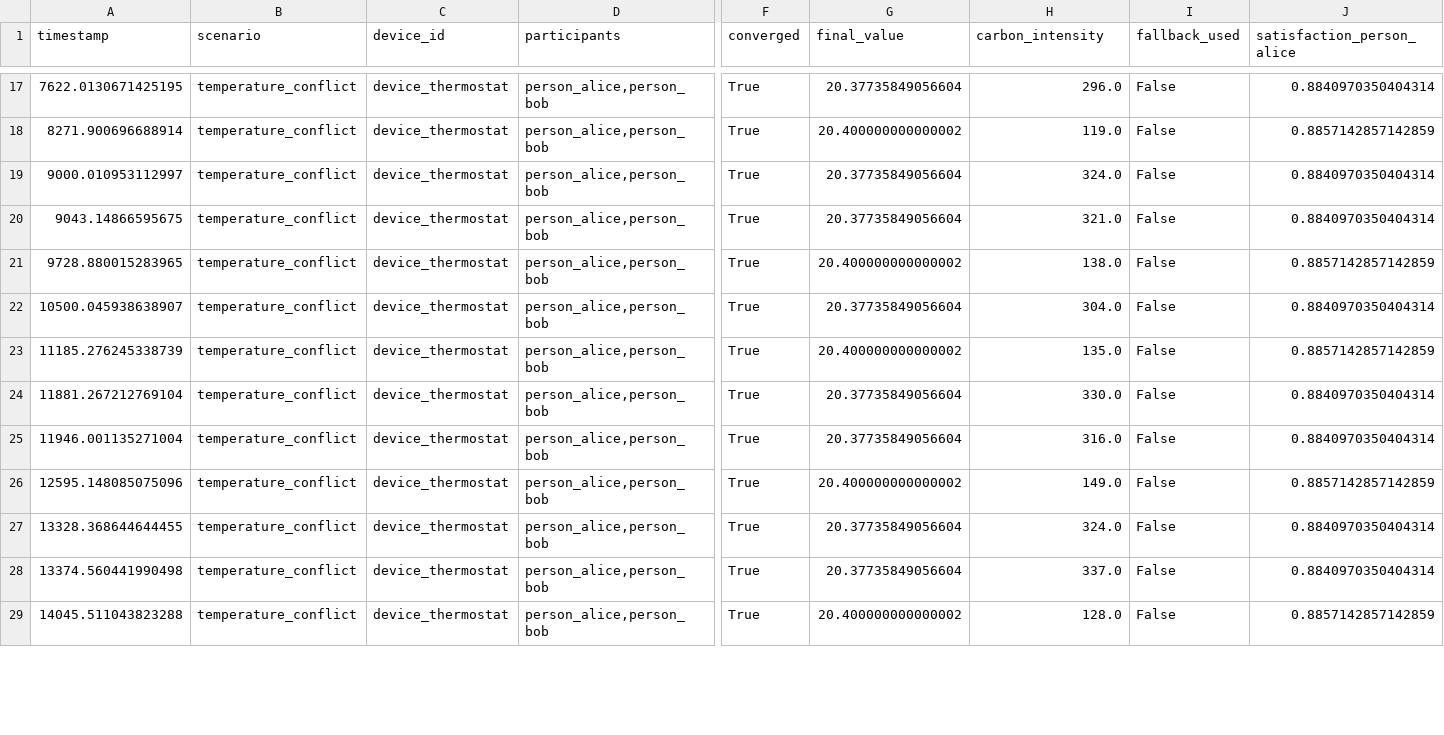
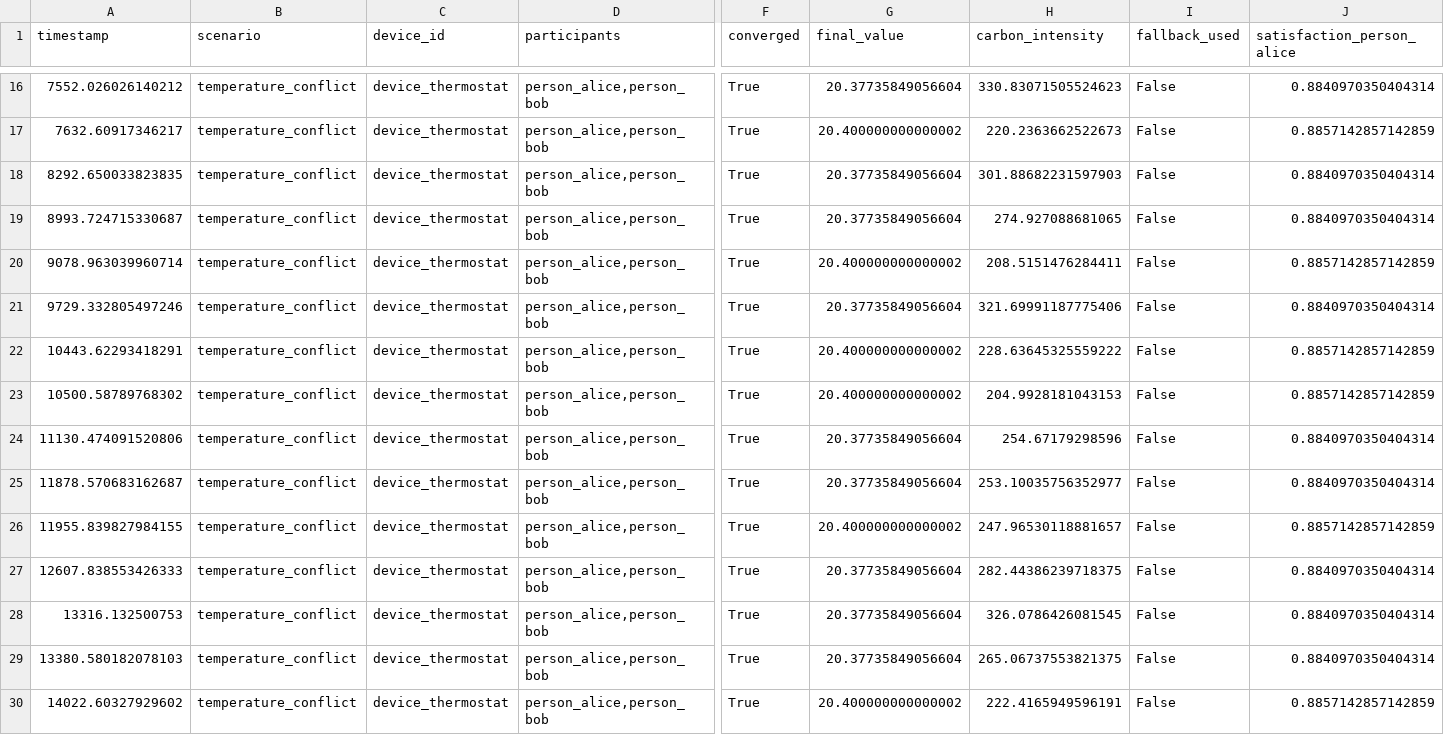
Before and after one commit to vision-05/HALO, a CSV file: halo_simulation/outputs/temperature_conflict_negotiations.csv, drawn as a sheet; only a part is shown, gaps mark what is left out; addresses are those after the commit; rows hold the shown columns only; the diff covers the shown part only; the diff names each change by its address in the sheet, - before the commit and + after, or states it on an @@ line.

```diff
--- a/halo_simulation/outputs/temperature_conflict_negotiations.csv
+++ b/halo_simulation/outputs/temperature_conflict_negotiations.csv
-A16 (timestamp): 7622.0130671425195
+A16 (timestamp): 7552.026026140212
-H16 (carbon_intensity): 296.0
+H16 (carbon_intensity): 330.83071505524623
-A17 (timestamp): 8271.900696688914
+A17 (timestamp): 7632.60917346217
-H17 (carbon_intensity): 119.0
+H17 (carbon_intensity): 220.2363662522673
-A18 (timestamp): 9000.010953112997
+A18 (timestamp): 8292.650033823835
-H18 (carbon_intensity): 324.0
+H18 (carbon_intensity): 301.88682231597903
-A19 (timestamp): 9043.14866595675
+A19 (timestamp): 8993.724715330687
-H19 (carbon_intensity): 321.0
+H19 (carbon_intensity): 274.927088681065
-A20 (timestamp): 9728.880015283965
+A20 (timestamp): 9078.963039960714
-H20 (carbon_intensity): 138.0
+H20 (carbon_intensity): 208.5151476284411
-A21 (timestamp): 10500.045938638907
+A21 (timestamp): 9729.332805497246
-H21 (carbon_intensity): 304.0
+H21 (carbon_intensity): 321.69991187775406
-A22 (timestamp): 11185.276245338739
+A22 (timestamp): 10443.62293418291
-H22 (carbon_intensity): 135.0
+H22 (carbon_intensity): 228.63645325559222
+row 23: 10500.58789768302 | temperature_conflict | device_thermostat | person_alice,person_bob | True | 20.400000000000002 | 204.9928181043153 | False | 0.8857142857142859
-A24 (timestamp): 11881.267212769104
+A24 (timestamp): 11130.474091520806
-H24 (carbon_intensity): 330.0
+H24 (carbon_intensity): 254.67179298596
-A25 (timestamp): 11946.001135271004
+A25 (timestamp): 11878.570683162687
-H25 (carbon_intensity): 316.0
+H25 (carbon_intensity): 253.10035756352977
-A26 (timestamp): 12595.148085075096
+A26 (timestamp): 11955.839827984155
-H26 (carbon_intensity): 149.0
+H26 (carbon_intensity): 247.96530118881657
-A27 (timestamp): 13328.368644644455
+A27 (timestamp): 12607.838553426333
-H27 (carbon_intensity): 324.0
+H27 (carbon_intensity): 282.44386239718375
-A28 (timestamp): 13374.560441990498
+A28 (timestamp): 13316.132500753
-H28 (carbon_intensity): 337.0
+H28 (carbon_intensity): 326.0786426081545
+row 29: 13380.580182078103 | temperature_conflict | device_thermostat | person_alice,person_bob | True | 20.37735849056604 | 265.06737553821375 | False | 0.8840970350404314
-A30 (timestamp): 14045.511043823288
+A30 (timestamp): 14022.60327929602
-H30 (carbon_intensity): 128.0
+H30 (carbon_intensity): 222.4165949596191
```
Also changed, not shown: 2 added rows, 3 removed rows and 63 edited cells elsewhere in this file, halo_simulation/outputs/temperature_conflict_failures.csv, 20 other files.
